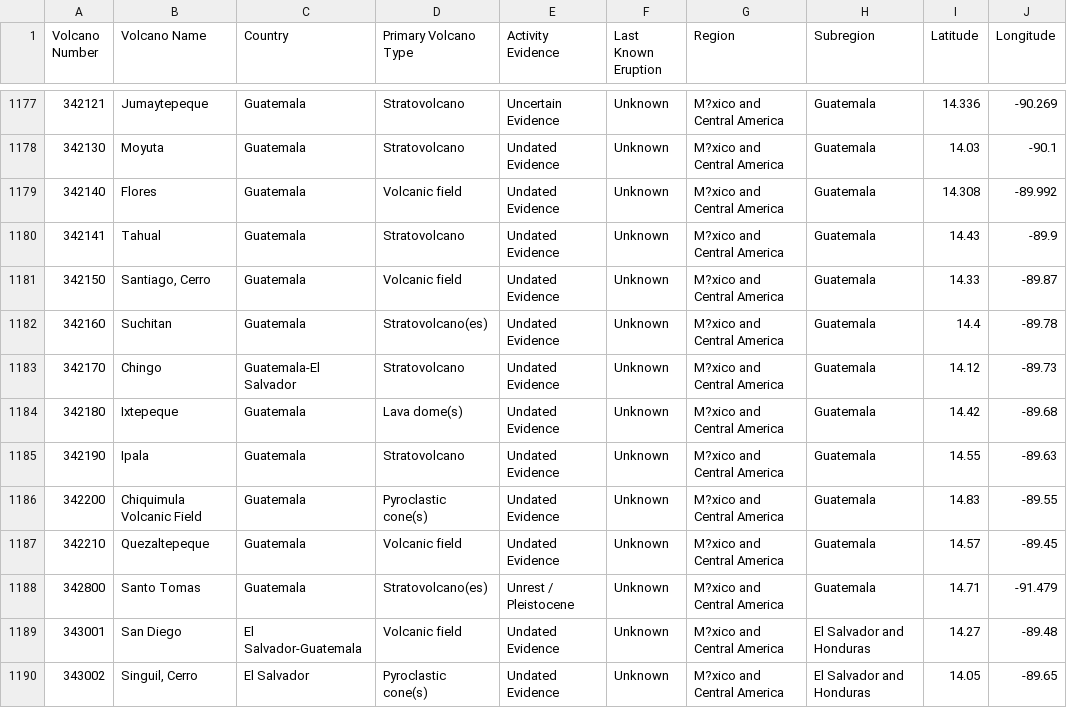
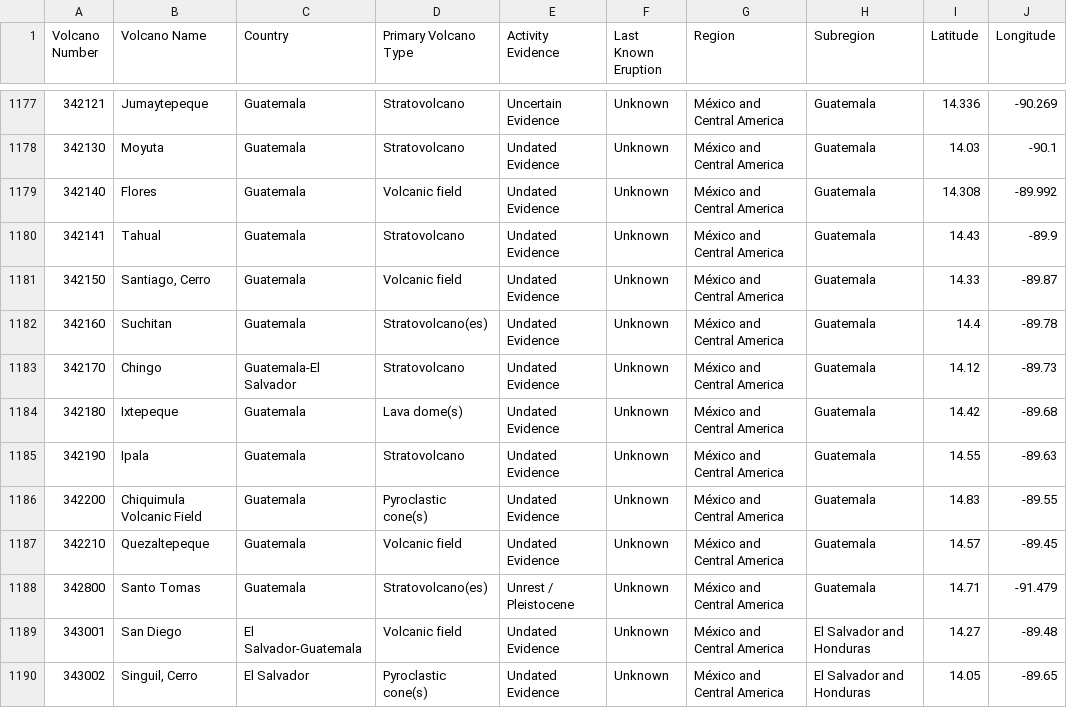
Before and after one commit to kaushalye/DynaGlobe, a CSV file: GVP_Volcano_List.csv, drawn as a sheet; only a part is shown, gaps mark what is left out; the diff covers the shown part only; the diff names each change by its address in the sheet, - before the commit and + after, or states it on an @@ line.

```diff
--- a/GVP_Volcano_List.csv
+++ b/GVP_Volcano_List.csv
-G1177:G1190 (Region): M?xico and Central America
+G1177:G1190 (Region): México and Central America
```
Also changed, not shown: 120 edited cells elsewhere in this file.
